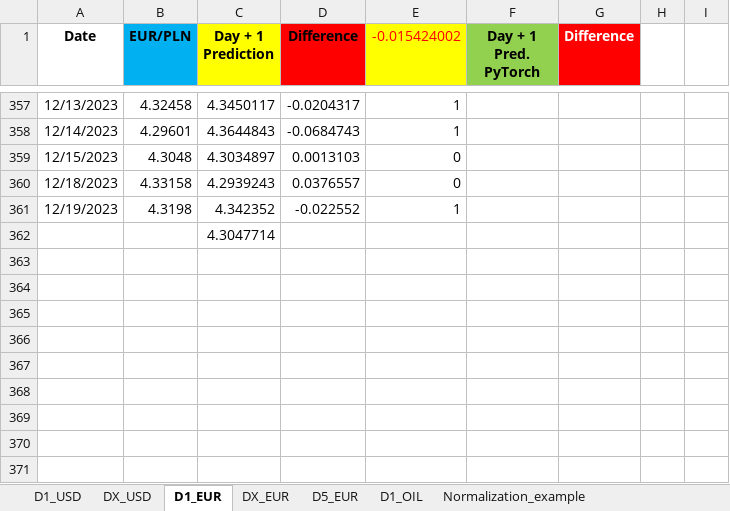
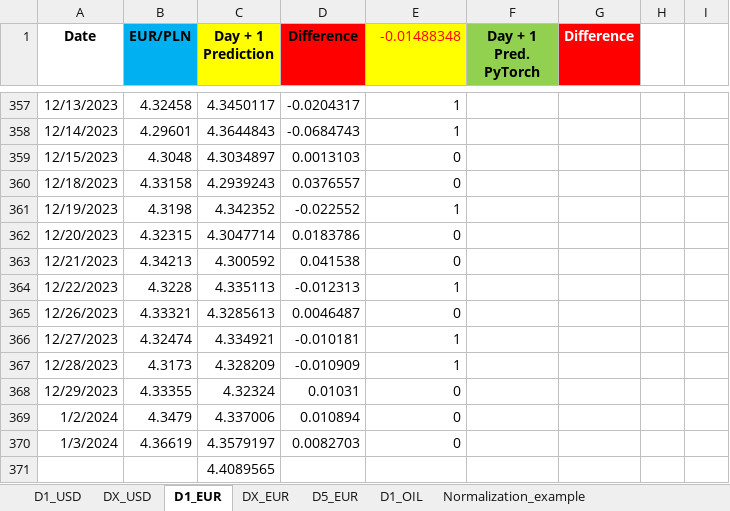
Before and after one commit to Mike7205/comm_t9, an Excel workbook: LSTM_mv.xlsx, sheet D1_EUR, drawn as a sheet; only a part is shown, gaps mark what is left out; values as stored, in another font and other column widths than the file's, no borders; addresses are those after the commit; the diff names each change by its address in the sheet, - before the commit and + after, or states it on an @@ line.

```diff
--- a/LSTM_mv.xlsx (sheet D1_EUR)
+++ b/LSTM_mv.xlsx (sheet D1_EUR)
-E1: -0.015424002
+E1: -0.01488348
+row 362: 12/20/2023 | 4.32315 | 4.3047714 | 0.0183786 | 0
+row 363: 12/21/2023 | 4.34213 | 4.300592 | 0.041538 | 0
+row 364: 12/22/2023 | 4.3228 | 4.335113 | -0.012313 | 1
+row 365: 12/26/2023 | 4.33321 | 4.3285613 | 0.0046487 | 0
+row 366: 12/27/2023 | 4.32474 | 4.334921 | -0.010181 | 1
+row 367: 12/28/2023 | 4.3173 | 4.328209 | -0.010909 | 1
+row 368: 12/29/2023 | 4.33355 | 4.32324 | 0.01031 | 0
+row 369: 1/2/2024 | 4.3479 | 4.337006 | 0.010894 | 0
+row 370: 1/3/2024 | 4.36619 | 4.3579197 | 0.0082703 | 0
-C371 (Day + 1 Prediction): 4.3047714
+C371 (Day + 1 Prediction): 4.4089565
```
Also changed, not shown: sheet D1_USD, sheet D1_OIL, sheet D5_EUR.
